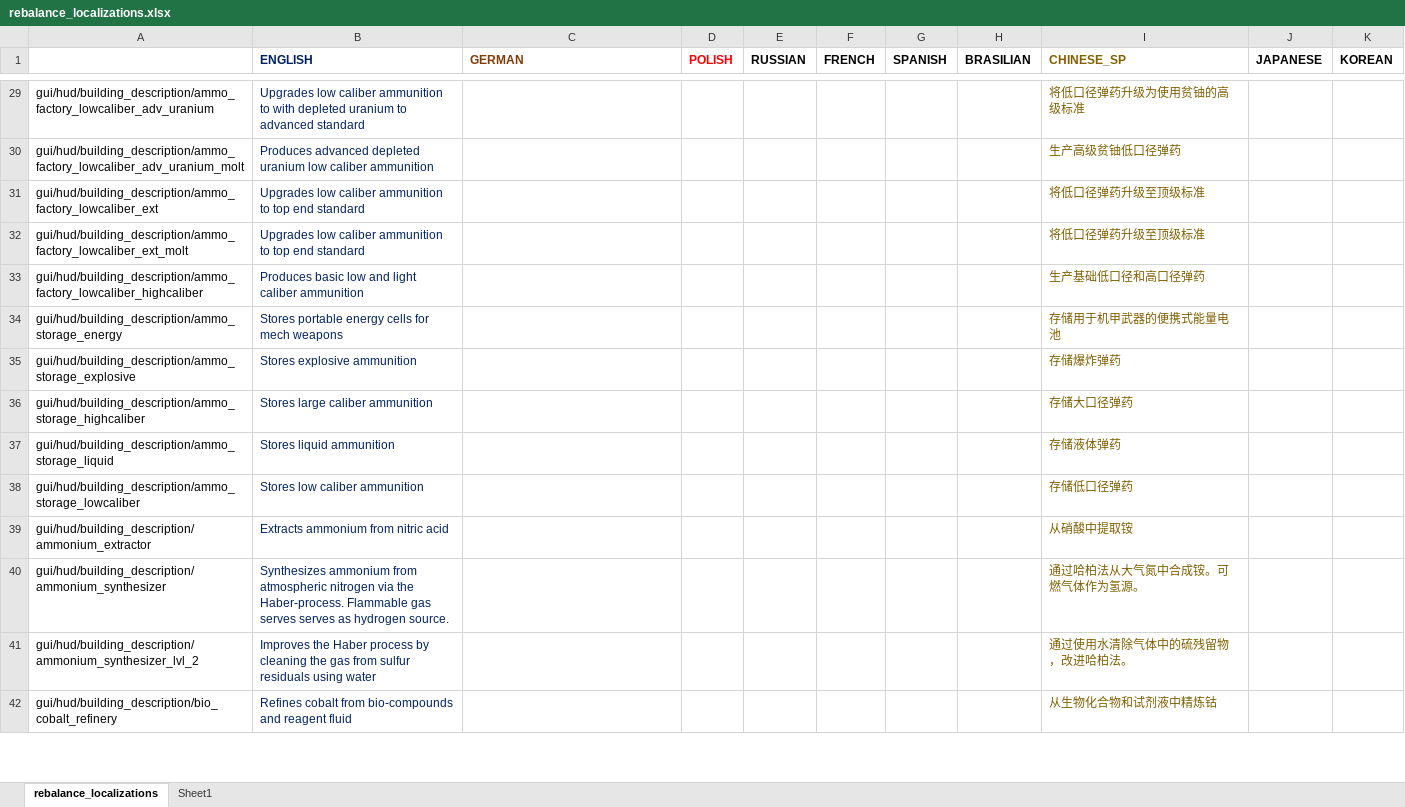
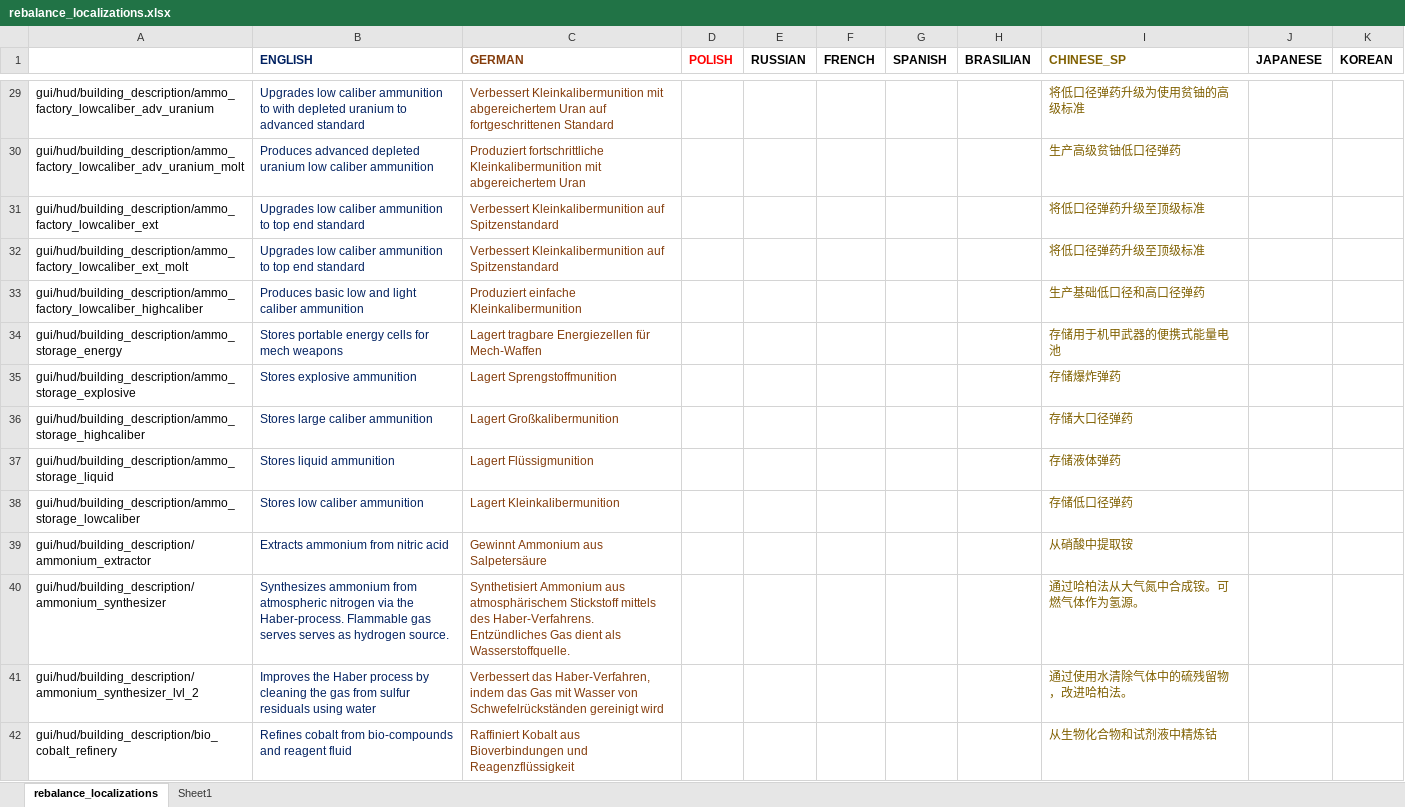
Before and after one commit to TheKilltech/rift_balance, an Excel workbook: gui/rebalance_localizations.xlsx, sheet rebalance_localizations, drawn as a sheet; only a part is shown, gaps mark what is left out; values as stored, in another font and other column widths than the file's, no borders; charts and pictures not drawn; the diff covers the shown part only; the diff names each change by its address in the sheet, - before the commit and + after, or states it on an @@ line.

Commit message:
added German localization

```diff
--- a/gui/rebalance_localizations.xlsx (sheet rebalance_localizations)
+++ b/gui/rebalance_localizations.xlsx (sheet rebalance_localizations)
-C29 (GERMAN): (empty)
+C29 (GERMAN): Verbessert Kleinkalibermunition mit abgereichertem Uran auf fortgeschrittenen Standard
-C30 (GERMAN): (empty)
+C30 (GERMAN): Produziert fortschrittliche Kleinkalibermunition mit abgereichertem Uran
-C31:C32 (GERMAN): (empty)
+C31:C32 (GERMAN): Verbessert Kleinkalibermunition auf Spitzenstandard
-C33 (GERMAN): (empty)
+C33 (GERMAN): Produziert einfache Kleinkalibermunition
-C34 (GERMAN): (empty)
+C34 (GERMAN): Lagert tragbare Energiezellen für Mech-Waffen
-C35 (GERMAN): (empty)
+C35 (GERMAN): Lagert Sprengstoffmunition
-C36 (GERMAN): (empty)
+C36 (GERMAN): Lagert Großkalibermunition
-C37 (GERMAN): (empty)
+C37 (GERMAN): Lagert Flüssigmunition
-C38 (GERMAN): (empty)
+C38 (GERMAN): Lagert Kleinkalibermunition
-C39 (GERMAN): (empty)
+C39 (GERMAN): Gewinnt Ammonium aus Salpetersäure
-C40 (GERMAN): (empty)
+C40 (GERMAN): Synthetisiert Ammonium aus atmosphärischem Stickstoff mittels des Haber-Verfahrens. Entzündliches Gas dient als Wasserstoffquelle.
-C41 (GERMAN): (empty)
+C41 (GERMAN): Verbessert das Haber-Verfahren, indem das Gas mit Wasser von Schwefelrückständen gereinigt wird
-C42 (GERMAN): (empty)
+C42 (GERMAN): Raffiniert Kobalt aus Bioverbindungen und Reagenzflüssigkeit
```
Also changed, not shown: 947 edited cells elsewhere in this sheet, 2 other files.
